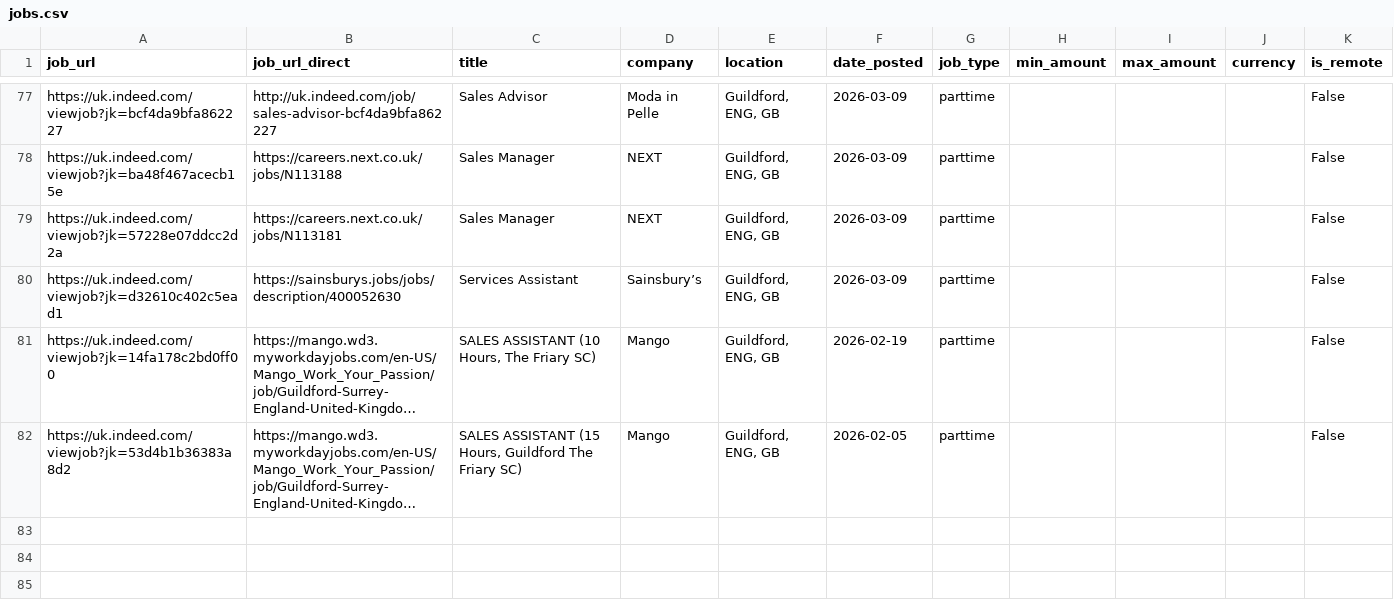
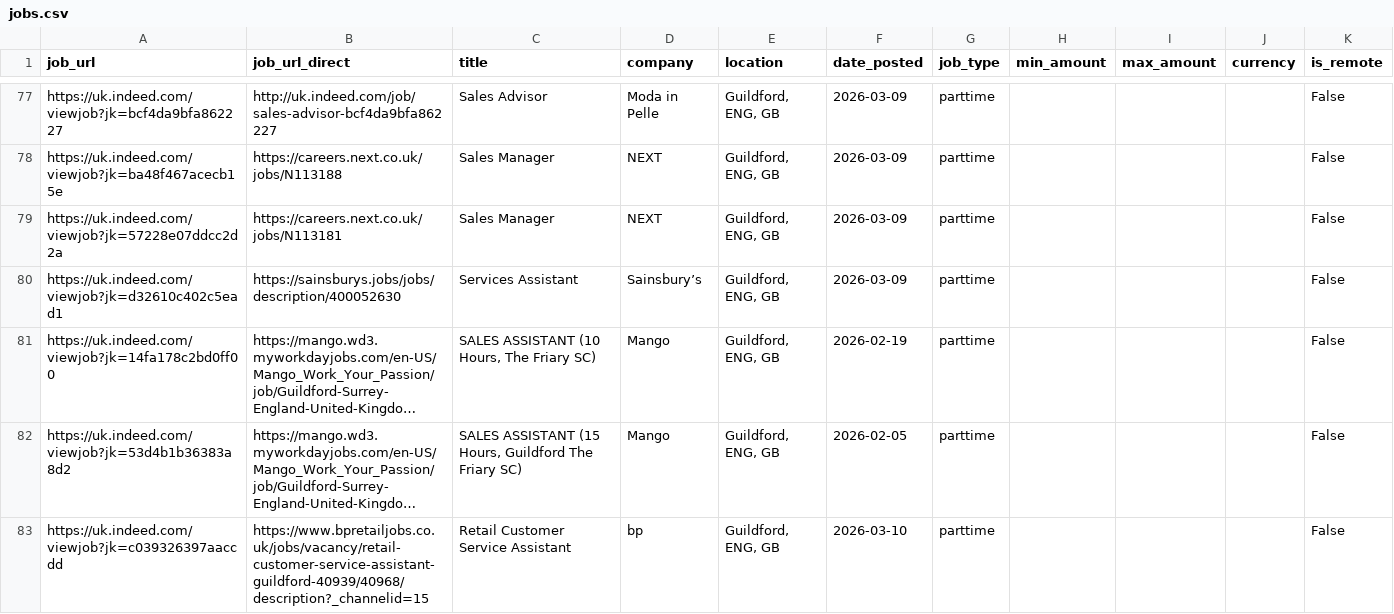
Before and after one commit to Boom123bam/job-scraper, a CSV file: jobs.csv, drawn as a sheet; only a part is shown, gaps mark what is left out; long unchanged cells end in …; the diff names each change by its address in the sheet, - before the commit and + after, or states it on an @@ line.

```diff
--- a/jobs.csv
+++ b/jobs.csv
+row 83: https://uk.indeed.com/viewjob?jk=c039326397aaccdd | https://www.bpretailjobs.co.uk/jobs/vacancy/retail-customer-service-assistant-guildford-40939/40968/description?_channelid=15 | Retail Customer Service Assistant | bp | Guildford, ENG, GB | 2026-03-10 | parttime |  |  |  | False
```
